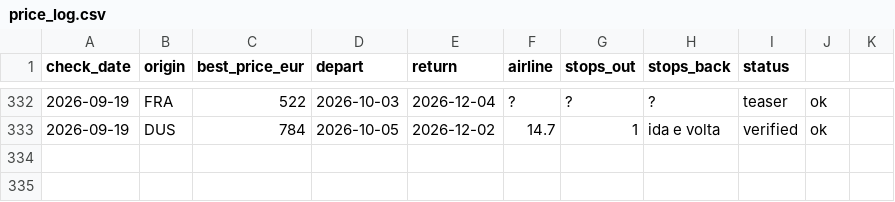
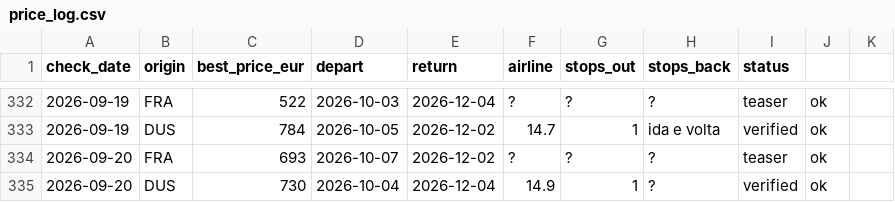
Before and after one commit to Ewuitz/flight-price-checker, a CSV file: price_log.csv, drawn as a sheet; only a part is shown, gaps mark what is left out; the diff names each change by its address in the sheet, - before the commit and + after, or states it on an @@ line.

```diff
--- a/price_log.csv
+++ b/price_log.csv
+row 334: 2026-09-20 | FRA | 693 | 2026-10-07 | 2026-12-02 | ? | ? | ? | teaser | ok
+row 335: 2026-09-20 | DUS | 730 | 2026-10-04 | 2026-12-04 | 14.9 | 1 | ? | verified | ok
```
Also changed, not shown: 2 other files.
